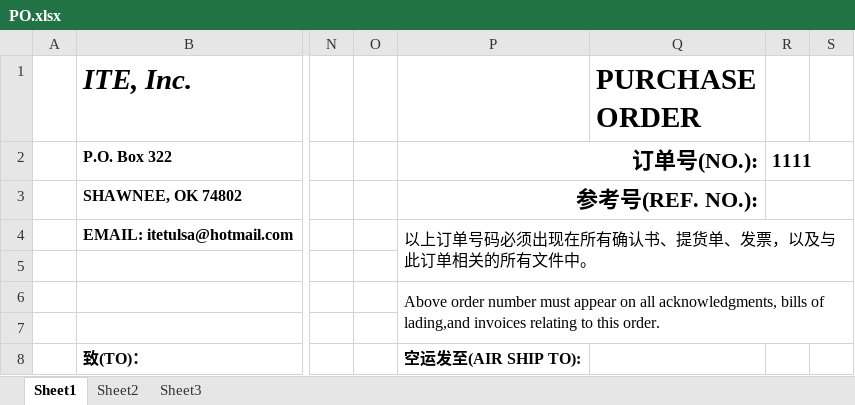
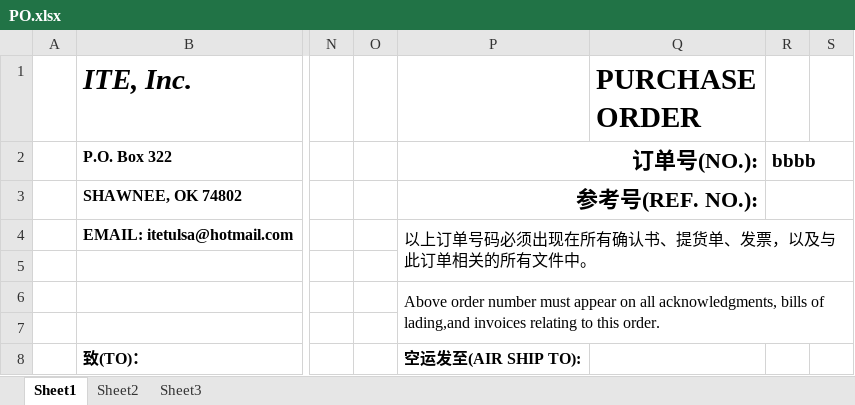
Before and after one commit to xid2019/iMIS, an Excel workbook: results/PO.xlsx, sheet Sheet1, drawn as a sheet; only a part is shown, gaps mark what is left out; values as stored, in another font and other column widths than the file's, no borders; the diff covers the shown part only; the diff names each change by its address in the sheet, - before the commit and + after, or states it on an @@ line.

```diff
--- a/results/PO.xlsx (sheet Sheet1)
+++ b/results/PO.xlsx (sheet Sheet1)
-R2: 1111
+R2: bbbb
```
Also changed, not shown: 2 added rows, 22 removed rows and 1 edited cell elsewhere in this sheet, backend/static/PO TemplateLT.xlsx, 11 other files.
